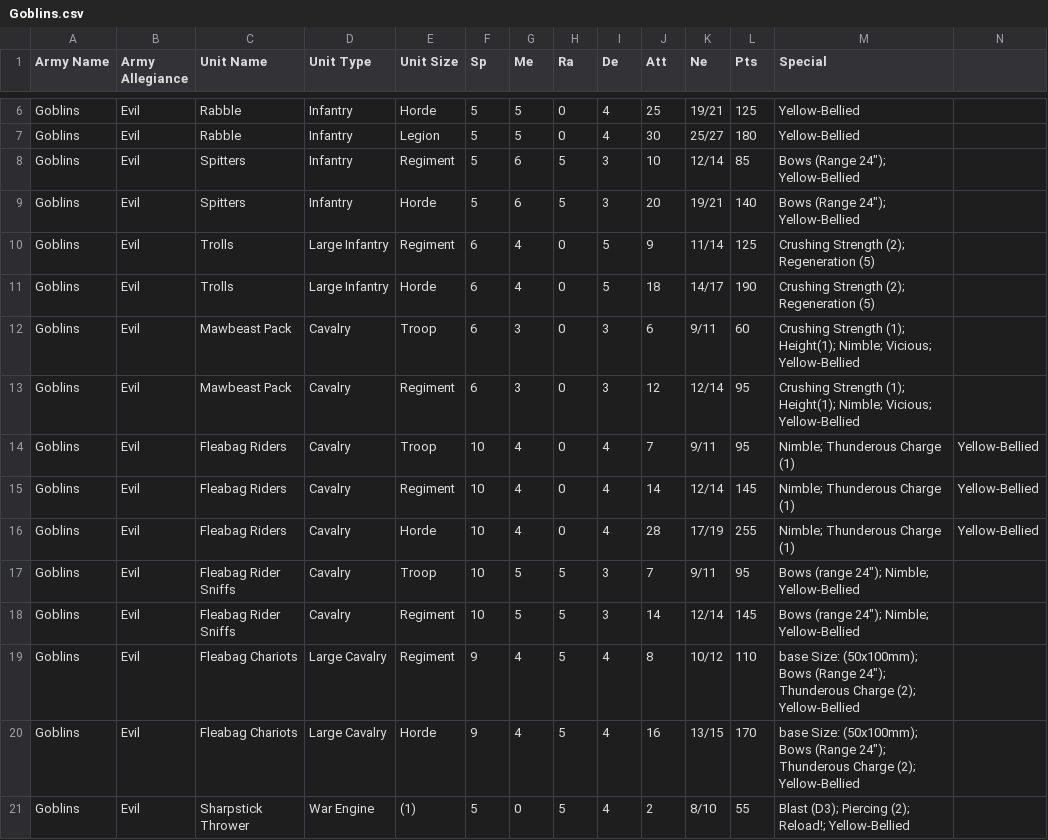
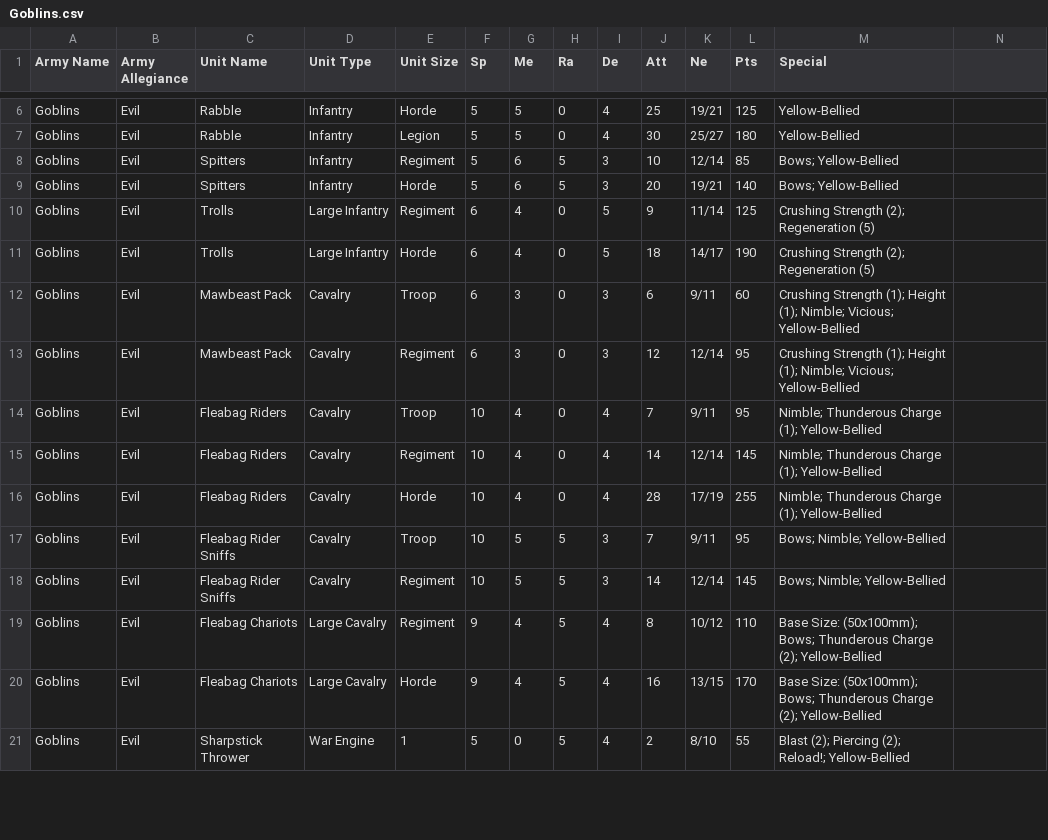
Before and after one commit to BeachedWhaleFTW/KoW-Custom-Unit-Cost, a CSV file: Goblins.csv, drawn as a sheet; only a part is shown, gaps mark what is left out; the diff covers the shown part only.

```diff
--- a/Goblins.csv
+++ b/Goblins.csv
@@ -7,15 +7,15 @@ Goblins, Evil, Rabble, Infantry, Horde, 5, 5, 0, 4, 25, 19/21, 125, Yellow-Belli
 Goblins, Evil, Rabble, Infantry, Legion, 5, 5, 0, 4, 30, 25/27, 180, Yellow-Bellied
-Goblins, Evil, Spitters, Infantry, Regiment, 5, 6, 5, 3, 10, 12/14, 85, Bows (Range 24"); Yellow-Bellied
-Goblins, Evil, Spitters, Infantry, Horde, 5, 6, 5, 3, 20, 19/21, 140, Bows (Range 24"); Yellow-Bellied
+Goblins, Evil, Spitters, Infantry, Regiment, 5, 6, 5, 3, 10, 12/14, 85, Bows; Yellow-Bellied
+Goblins, Evil, Spitters, Infantry, Horde, 5, 6, 5, 3, 20, 19/21, 140, Bows; Yellow-Bellied
 Goblins, Evil, Trolls, Large Infantry, Regiment, 6, 4, 0, 5, 9, 11/14, 125, Crushing Strength (2); Regeneration (5)
 Goblins, Evil, Trolls, Large Infantry, Horde, 6, 4, 0, 5, 18, 14/17, 190, Crushing Strength (2); Regeneration (5)
-Goblins, Evil, Mawbeast Pack, Cavalry, Troop, 6, 3, 0, 3, 6, 9/11, 60, Crushing Strength (1); Height(1); Nimble; Vicious; Yellow-Bellied
-Goblins, Evil, Mawbeast Pack, Cavalry, Regiment, 6, 3, 0, 3, 12, 12/14, 95, Crushing Strength (1); Height(1); Nimble; Vicious; Yellow-Bellied
-Goblins, Evil, Fleabag Riders, Cavalry, Troop, 10, 4, 0, 4, 7, 9/11, 95, Nimble; Thunderous Charge (1), Yellow-Bellied
-Goblins, Evil, Fleabag Riders, Cavalry, Regiment, 10, 4, 0, 4, 14, 12/14, 145, Nimble; Thunderous Charge (1), Yellow-Bellied
-Goblins, Evil, Fleabag Riders, Cavalry, Horde, 10, 4, 0, 4, 28, 17/19, 255, Nimble; Thunderous Charge (1), Yellow-Bellied
-Goblins, Evil, Fleabag Rider Sniffs, Cavalry, Troop, 10, 5, 5, 3, 7, 9/11, 95, Bows (range 24"); Nimble; Yellow-Bellied
-Goblins, Evil, Fleabag Rider Sniffs, Cavalry, Regiment, 10, 5, 5, 3, 14, 12/14, 145, Bows (range 24"); Nimble; Yellow-Bellied
-Goblins, Evil, Fleabag Chariots, Large Cavalry, Regiment, 9, 4, 5, 4, 8, 10/12, 110, base Size: (50x100mm); Bows (Range 24"); Thunderous Charge (2); Yellow-Bellied
-Goblins, Evil, Fleabag Chariots, Large Cavalry, Horde, 9, 4, 5, 4, 16, 13/15, 170, base Size: (50x100mm); Bows (Range 24"); Thunderous Charge (2); Yellow-Bellied
-Goblins, Evil, Sharpstick Thrower, War Engine, (1), 5, 0, 5, 4, 2, 8/10, 55, Blast (D3); Piercing (2); Reload!; Yellow-Bellied
+Goblins, Evil, Mawbeast Pack, Cavalry, Troop, 6, 3, 0, 3, 6, 9/11, 60, Crushing Strength (1); Height (1); Nimble; Vicious; Yellow-Bellied
+Goblins, Evil, Mawbeast Pack, Cavalry, Regiment, 6, 3, 0, 3, 12, 12/14, 95, Crushing Strength (1); Height (1); Nimble; Vicious; Yellow-Bellied
+Goblins, Evil, Fleabag Riders, Cavalry, Troop, 10, 4, 0, 4, 7, 9/11, 95, Nimble; Thunderous Charge (1); Yellow-Bellied
+Goblins, Evil, Fleabag Riders, Cavalry, Regiment, 10, 4, 0, 4, 14, 12/14, 145, Nimble; Thunderous Charge (1); Yellow-Bellied
+Goblins, Evil, Fleabag Riders, Cavalry, Horde, 10, 4, 0, 4, 28, 17/19, 255, Nimble; Thunderous Charge (1); Yellow-Bellied
+Goblins, Evil, Fleabag Rider Sniffs, Cavalry, Troop, 10, 5, 5, 3, 7, 9/11, 95, Bows; Nimble; Yellow-Bellied
+Goblins, Evil, Fleabag Rider Sniffs, Cavalry, Regiment, 10, 5, 5, 3, 14, 12/14, 145, Bows; Nimble; Yellow-Bellied
+Goblins, Evil, Fleabag Chariots, Large Cavalry, Regiment, 9, 4, 5, 4, 8, 10/12, 110, Base Size: (50x100mm); Bows; Thunderous Charge (2); Yellow-Bellied
+Goblins, Evil, Fleabag Chariots, Large Cavalry, Horde, 9, 4, 5, 4, 16, 13/15, 170, Base Size: (50x100mm); Bows; Thunderous Charge (2); Yellow-Bellied
+Goblins, Evil, Sharpstick Thrower, War Engine, 1, 5, 0, 5, 4, 2, 8/10, 55, Blast (2); Piercing (2); Reload!; Yellow-Bellied
```
Also changed, not shown: 1 added row, 1 removed row and 30 edited cells elsewhere in this file, Undead Armies.csv, 1 other file.
